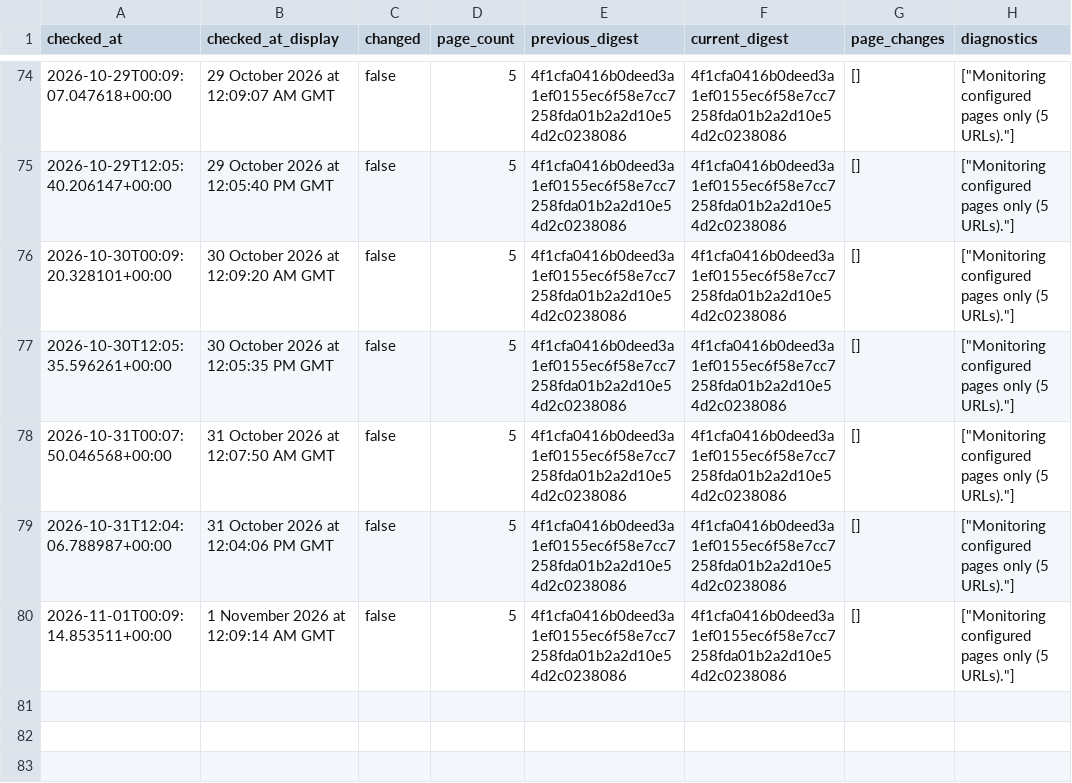
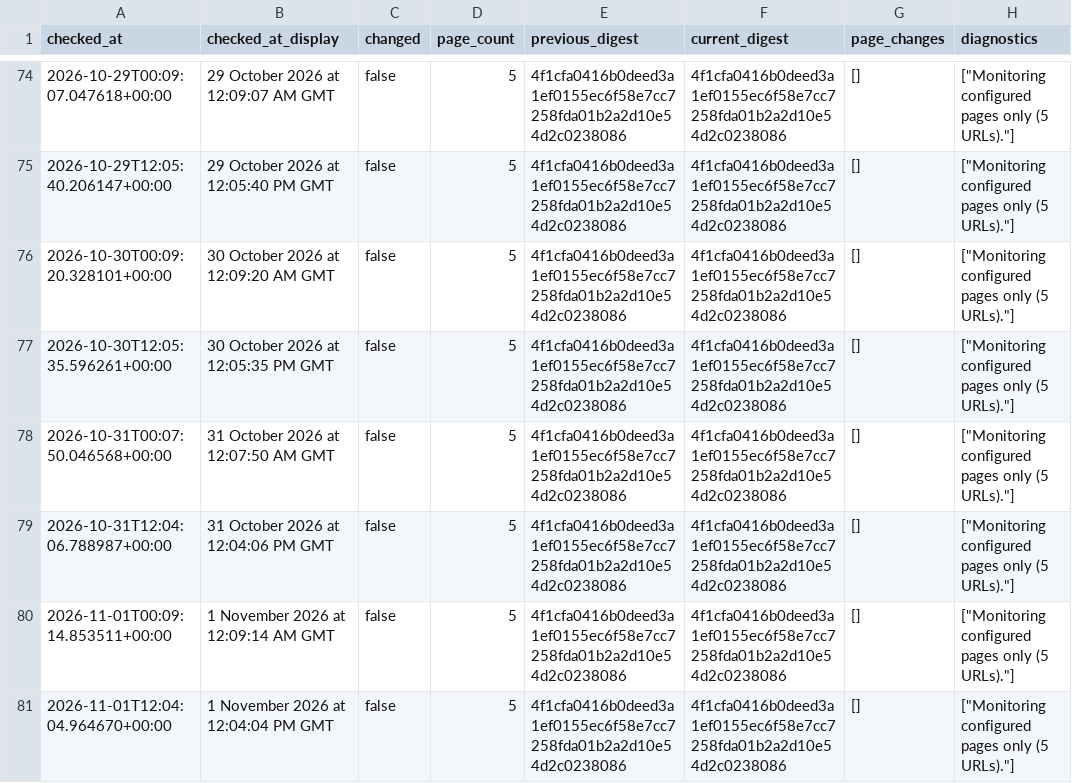
Before and after one commit to McKnightRider/CheckWebsiteUpdates, a CSV file: website/history.csv, drawn as a sheet; only a part is shown, gaps mark what is left out; the diff names each change by its address in the sheet, - before the commit and + after, or states it on an @@ line.

```diff
--- a/website/history.csv
+++ b/website/history.csv
+row 81: 2026-11-01T12:04:04.964670+00:00 | 1 November 2026 at 12:04:04 PM GMT | false | 5 | 4f1cfa0416b0deed3a1ef0155ec6f58e7cc7258fda01b2a2d10e54d2c0238086 | 4f1cfa0416b0deed3a1ef0155ec6f58e7cc7258fda01b2a2d10e54d2c0238086 | [] | ["Monitoring configured pages only (5 URLs)."]
```
Also changed, not shown: 4 other files.
